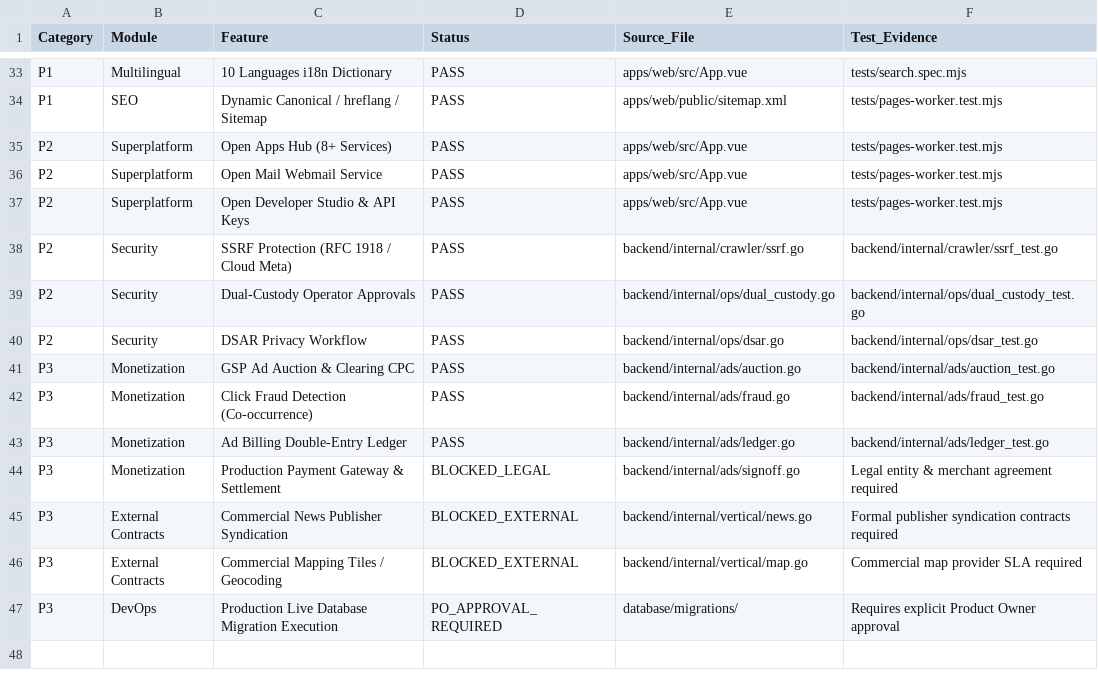
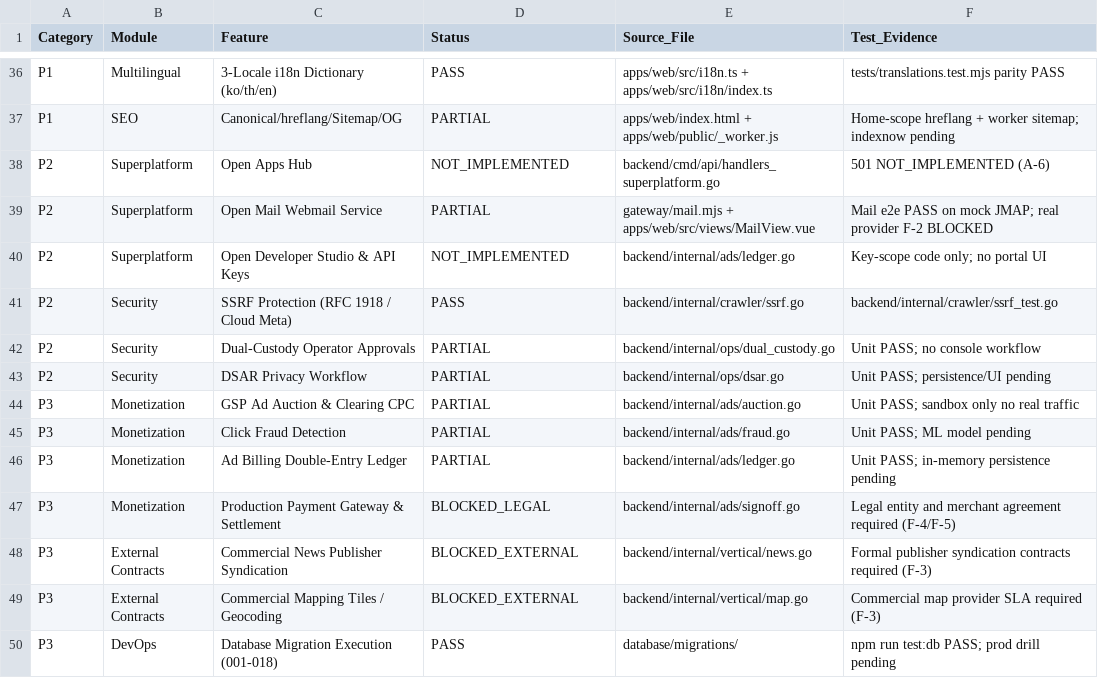
Before and after one commit to dnjstjq0824-byte/openportal, a CSV file: docs/OPENSCANNER_FEATURE_IMPLEMENTATION_MATRIX.csv, drawn as a sheet; only a part is shown, gaps mark what is left out; removed rows and columns are numbered as before the commit, all else as after; the diff covers the shown part only; the diff names each change by its address in the sheet, - before the commit and + after, or states it on an @@ line.

```diff
--- a/docs/OPENSCANNER_FEATURE_IMPLEMENTATION_MATRIX.csv
+++ b/docs/OPENSCANNER_FEATURE_IMPLEMENTATION_MATRIX.csv
-C36 (Feature): 10 Languages i18n Dictionary
+C36 (Feature): 3-Locale i18n Dictionary (ko/th/en)
-E36 (Source_File): apps/web/src/App.vue
+E36 (Source_File): apps/web/src/i18n.ts + apps/web/src/i18n/index.ts
-F36 (Test_Evidence): tests/search.spec.mjs
+F36 (Test_Evidence): tests/translations.test.mjs parity PASS
-row 34: P1 | SEO | Dynamic Canonical / hreflang / Sitemap | PASS | apps/web/public/sitemap.xml | tests/pages-worker.test.mjs
-row 35: P2 | Superplatform | Open Apps Hub (8+ Services) | PASS | apps/web/src/App.vue | tests/pages-worker.test.mjs
+row 37: P1 | SEO | Canonical/hreflang/Sitemap/OG | PARTIAL | apps/web/index.html + apps/web/public/_worker.js | Home-scope hreflang + worker sitemap; indexnow pending
+row 38: P2 | Superplatform | Open Apps Hub | NOT_IMPLEMENTED | backend/cmd/api/handlers_superplatform.go | 501 NOT_IMPLEMENTED (A-6)
-D39 (Status): PASS
+D39 (Status): PARTIAL
-E39 (Source_File): apps/web/src/App.vue
+E39 (Source_File): gateway/mail.mjs + apps/web/src/views/MailView.vue
-F39 (Test_Evidence): tests/pages-worker.test.mjs
+F39 (Test_Evidence): Mail e2e PASS on mock JMAP; real provider F-2 BLOCKED
-D40 (Status): PASS
+D40 (Status): NOT_IMPLEMENTED
-E40 (Source_File): apps/web/src/App.vue
+E40 (Source_File): backend/internal/ads/ledger.go
-F40 (Test_Evidence): tests/pages-worker.test.mjs
+F40 (Test_Evidence): Key-scope code only; no portal UI
-D42:D46 (Status): PASS
+D42:D46 (Status): PARTIAL
-F42 (Test_Evidence): backend/internal/ops/dual_custody_test.go
+F42 (Test_Evidence): Unit PASS; no console workflow
-F43 (Test_Evidence): backend/internal/ops/dsar_test.go
+F43 (Test_Evidence): Unit PASS; persistence/UI pending
-F44 (Test_Evidence): backend/internal/ads/auction_test.go
+F44 (Test_Evidence): Unit PASS; sandbox only no real traffic
-C45 (Feature): Click Fraud Detection (Co-occurrence)
+C45 (Feature): Click Fraud Detection
-F45 (Test_Evidence): backend/internal/ads/fraud_test.go
+F45 (Test_Evidence): Unit PASS; ML model pending
-F46 (Test_Evidence): backend/internal/ads/ledger_test.go
+F46 (Test_Evidence): Unit PASS; in-memory persistence pending
-F47 (Test_Evidence): Legal entity & merchant agreement required
+F47 (Test_Evidence): Legal entity and merchant agreement required (F-4/F-5)
-F48 (Test_Evidence): …contracts required
+F48 (Test_Evidence): …contracts required (F-3)
-F49 (Test_Evidence): Commercial map provider SLA required
+F49 (Test_Evidence): Commercial map provider SLA required (F-3)
-C50 (Feature): Production Live Database Migration Execution
+C50 (Feature): Database Migration Execution (001-018)
-D50 (Status): PO_APPROVAL_REQUIRED
+D50 (Status): PASS
-F50 (Test_Evidence): Requires explicit Product Owner approval
+F50 (Test_Evidence): npm run test:db PASS; prod drill pending
```
Also changed, not shown: 9 added rows, 6 removed rows and 50 edited cells elsewhere in this file, docs/OPENSCANNER_EXTERNAL_DEPENDENCY_MATRIX.csv, 24 other files.
